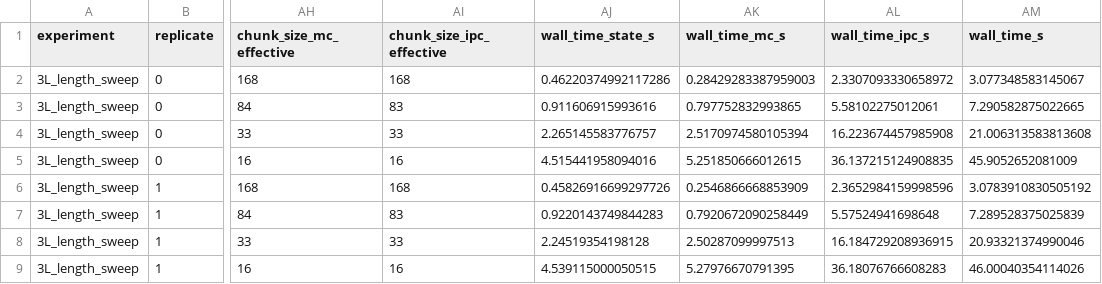
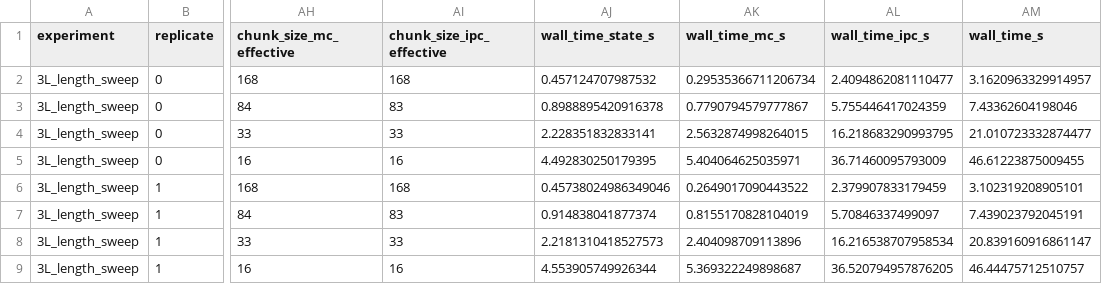
Before and after one commit to Kotton-MAS/RC_basic_lab, a CSV file: results/03_capacity/capacity_length.csv, drawn as a sheet; only a part is shown, gaps mark what is left out; the diff covers the shown part only; the diff names each change by its address in the sheet, - before the commit and + after, or states it on an @@ line.

```diff
--- a/results/03_capacity/capacity_length.csv
+++ b/results/03_capacity/capacity_length.csv
-AJ2 (wall_time_state_s): 0.46220374992117286
+AJ2 (wall_time_state_s): 0.457124707987532
-AK2 (wall_time_mc_s): 0.28429283387959003
+AK2 (wall_time_mc_s): 0.29535366711206734
-AL2 (wall_time_ipc_s): 2.3307093330658972
+AL2 (wall_time_ipc_s): 2.4094862081110477
-AM2 (wall_time_s): 3.077348583145067
+AM2 (wall_time_s): 3.1620963329914957
-AJ3 (wall_time_state_s): 0.911606915993616
+AJ3 (wall_time_state_s): 0.8988895420916378
-AK3 (wall_time_mc_s): 0.797752832993865
+AK3 (wall_time_mc_s): 0.7790794579777867
-AL3 (wall_time_ipc_s): 5.58102275012061
+AL3 (wall_time_ipc_s): 5.755446417024359
-AM3 (wall_time_s): 7.290582875022665
+AM3 (wall_time_s): 7.43362604198046
-AJ4 (wall_time_state_s): 2.265145583776757
+AJ4 (wall_time_state_s): 2.228351832833141
-AK4 (wall_time_mc_s): 2.5170974580105394
+AK4 (wall_time_mc_s): 2.5632874998264015
-AL4 (wall_time_ipc_s): 16.223674457985908
+AL4 (wall_time_ipc_s): 16.218683290993795
-AM4 (wall_time_s): 21.006313583813608
+AM4 (wall_time_s): 21.010723332874477
-AJ5 (wall_time_state_s): 4.515441958094016
+AJ5 (wall_time_state_s): 4.492830250179395
-AK5 (wall_time_mc_s): 5.251850666012615
+AK5 (wall_time_mc_s): 5.404064625035971
-AL5 (wall_time_ipc_s): 36.137215124908835
+AL5 (wall_time_ipc_s): 36.71460095793009
-AM5 (wall_time_s): 45.9052652081009
+AM5 (wall_time_s): 46.61223875009455
-AJ6 (wall_time_state_s): 0.45826916699297726
+AJ6 (wall_time_state_s): 0.45738024986349046
-AK6 (wall_time_mc_s): 0.2546866668853909
+AK6 (wall_time_mc_s): 0.2649017090443522
-AL6 (wall_time_ipc_s): 2.3652984159998596
+AL6 (wall_time_ipc_s): 2.379907833179459
-AM6 (wall_time_s): 3.0783910830505192
+AM6 (wall_time_s): 3.102319208905101
-AJ7 (wall_time_state_s): 0.9220143749844283
+AJ7 (wall_time_state_s): 0.914838041877374
-AK7 (wall_time_mc_s): 0.7920672090258449
+AK7 (wall_time_mc_s): 0.8155170828104019
-AL7 (wall_time_ipc_s): 5.57524941698648
+AL7 (wall_time_ipc_s): 5.70846337499097
-AM7 (wall_time_s): 7.289528375025839
+AM7 (wall_time_s): 7.439023792045191
-AJ8 (wall_time_state_s): 2.24519354198128
+AJ8 (wall_time_state_s): 2.2181310418527573
-AK8 (wall_time_mc_s): 2.50287099997513
+AK8 (wall_time_mc_s): 2.404098709113896
-AL8 (wall_time_ipc_s): 16.184729208936915
+AL8 (wall_time_ipc_s): 16.216538707958534
-AM8 (wall_time_s): 20.93321374990046
+AM8 (wall_time_s): 20.839160916861147
-AJ9 (wall_time_state_s): 4.539115000050515
+AJ9 (wall_time_state_s): 4.553905749926344
-AK9 (wall_time_mc_s): 5.27976670791395
+AK9 (wall_time_mc_s): 5.369322249898687
-AL9 (wall_time_ipc_s): 36.18076766608283
+AL9 (wall_time_ipc_s): 36.520794957876205
-AM9 (wall_time_s): 46.00040354114026
+AM9 (wall_time_s): 46.44475712510757
```
Also changed, not shown: 16 edited cells elsewhere in this file, results/02_esp_and_dynamics/washout_sensitivity.csv, results/02_esp_and_dynamics/washout_sensitivity_unpadded.csv, 42 other files.
